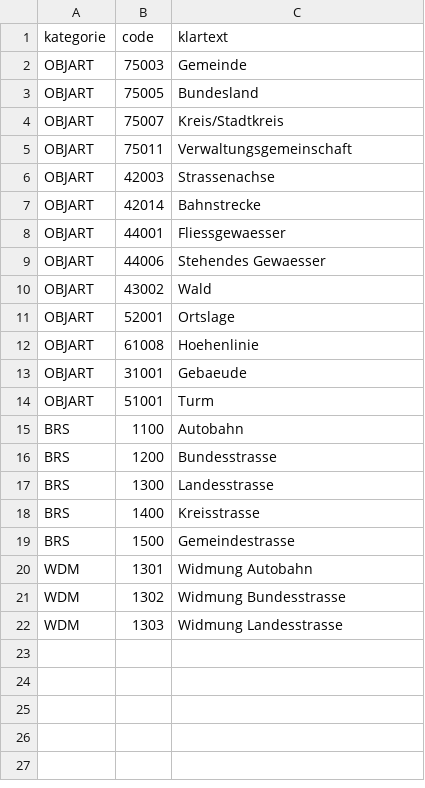
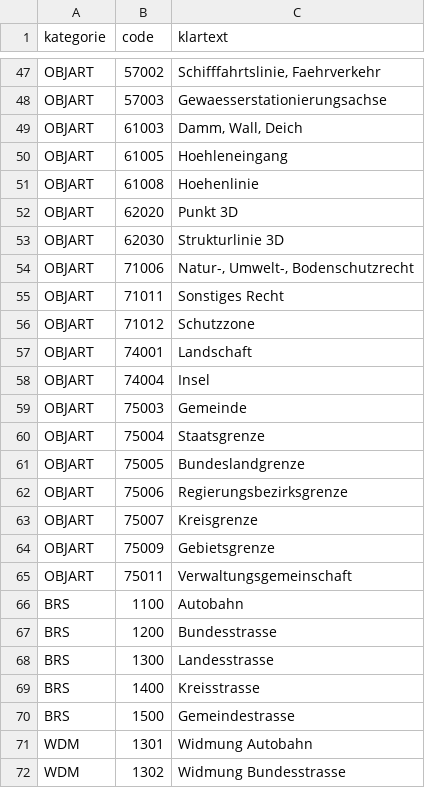
Before and after one commit to JoergHippe/PyGIS_Snippets, a CSV file: ETL_DLM250/lookups.csv, drawn as a sheet; only a part is shown, gaps mark what is left out; the shorter side is filled out with more unchanged rows; the diff covers the shown part only.

```diff
--- a/ETL_DLM250/lookups.csv
+++ b/ETL_DLM250/lookups.csv
@@ -0,0 +47,12 @@
+"OBJART","57002","Schifffahrtslinie, Faehrverkehr"
+"OBJART","57003","Gewaesserstationierungsachse"
+"OBJART","61003","Damm, Wall, Deich"
+"OBJART","61005","Hoehleneingang"
+"OBJART","61008","Hoehenlinie"
+"OBJART","62020","Punkt 3D"
+"OBJART","62030","Strukturlinie 3D"
+"OBJART","71006","Natur-, Umwelt-, Bodenschutzrecht"
+"OBJART","71011","Sonstiges Recht"
+"OBJART","71012","Schutzzone"
+"OBJART","74001","Landschaft"
+"OBJART","74004","Insel"
@@ -3,2 +60,5 @@ OBJART,75003,Gemeinde
-OBJART,75005,Bundesland
-OBJART,75007,Kreis/Stadtkreis
+"OBJART","75004","Staatsgrenze"
+"OBJART","75005","Bundeslandgrenze"
+"OBJART","75006","Regierungsbezirksgrenze"
+"OBJART","75007","Kreisgrenze"
+"OBJART","75009","Gebietsgrenze"
@@ -6,9 +65,0 @@ OBJART,75011,Verwaltungsgemeinschaft
-OBJART,42003,Strassenachse
-OBJART,42014,Bahnstrecke
-OBJART,44001,Fliessgewaesser
-OBJART,44006,Stehendes Gewaesser
-OBJART,43002,Wald
-OBJART,52001,Ortslage
-OBJART,61008,Hoehenlinie
-OBJART,31001,Gebaeude
-OBJART,51001,Turm
```
Also changed, not shown: 38 added rows elsewhere in this file, ETL_DLM250/mapping.csv, 4 other files.
